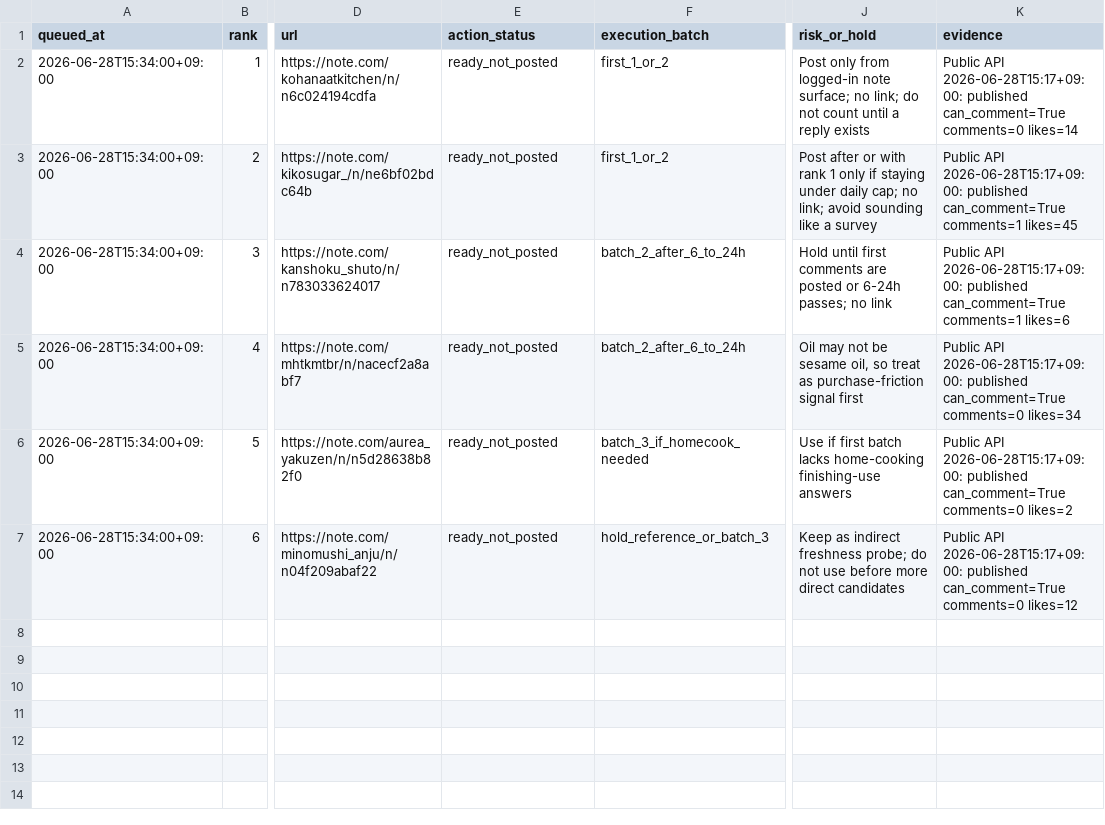
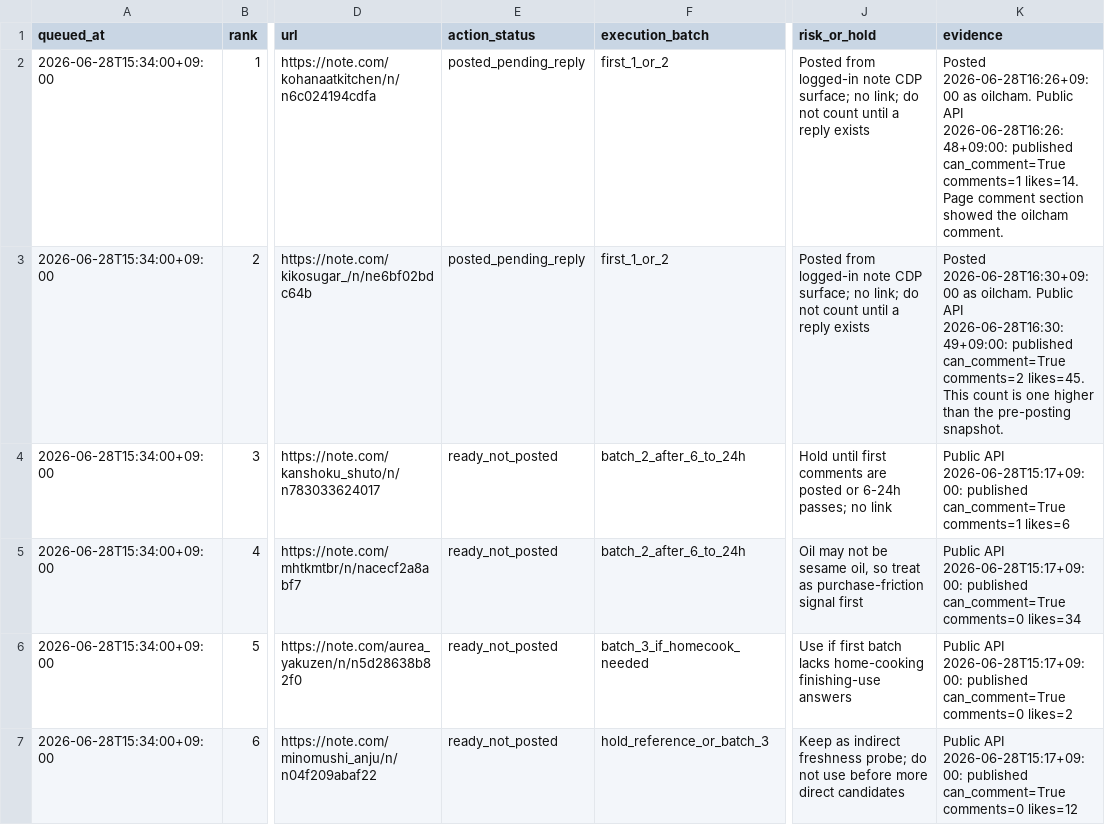
Before and after one commit to gurwnswh9910-maker/korean-sesame-oil-mvp, a CSV file: experiments/note_comment_execution_queue.csv, drawn as a sheet; only a part is shown, gaps mark what is left out; the diff names each change by its address in the sheet, - before the commit and + after, or states it on an @@ line.

```diff
--- a/experiments/note_comment_execution_queue.csv
+++ b/experiments/note_comment_execution_queue.csv
-E2:E3 (action_status): ready_not_posted
+E2:E3 (action_status): posted_pending_reply
-J2 (risk_or_hold): Post only from logged-in note surface; no…
+J2 (risk_or_hold): Posted from logged-in note CDP surface; no…
-K2 (evidence): Public API 2026-06-28T15:17+09:00: published can_comment=True comments=0 likes=14
+K2 (evidence): Posted 2026-06-28T16:26+09:00 as oilcham. Public API 2026-06-28T16:26:48+09:00: published can_comment=True comments=1 likes=14. Page comment section showed the oilcham comment.
-J3 (risk_or_hold): Post after or with rank 1 only if staying under daily cap; no link; avoid sounding like a survey
+J3 (risk_or_hold): Posted from logged-in note CDP surface; no link; do not count until a reply exists
-K3 (evidence): Public API 2026-06-28T15:17+09:00: published can_comment=True comments=1 likes=45
+K3 (evidence): Posted 2026-06-28T16:30+09:00 as oilcham. Public API 2026-06-28T16:30:49+09:00: published can_comment=True comments=2 likes=45. This count is one higher than the pre-posting snapshot.
```
Also changed, not shown: experiments/channel_posting_log.csv, experiments/live_validation_log.csv, 10 other files.
